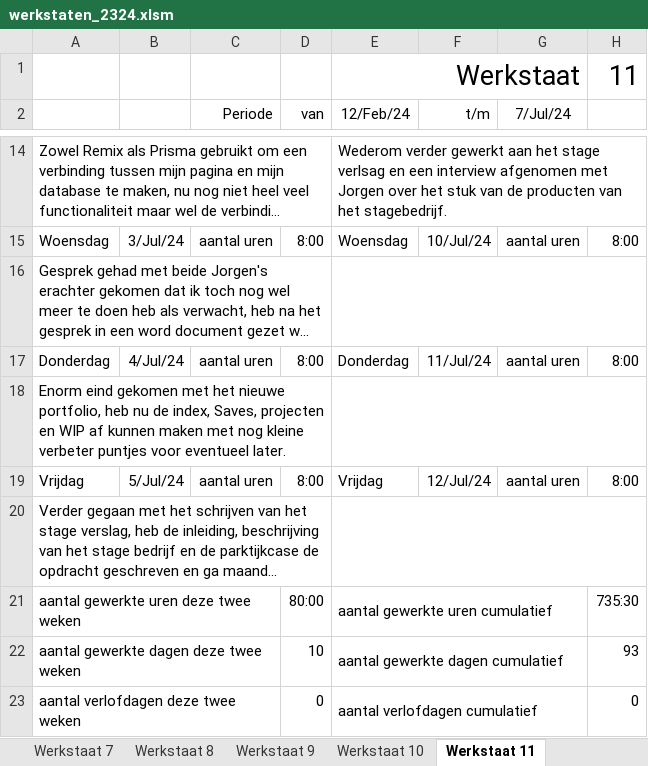
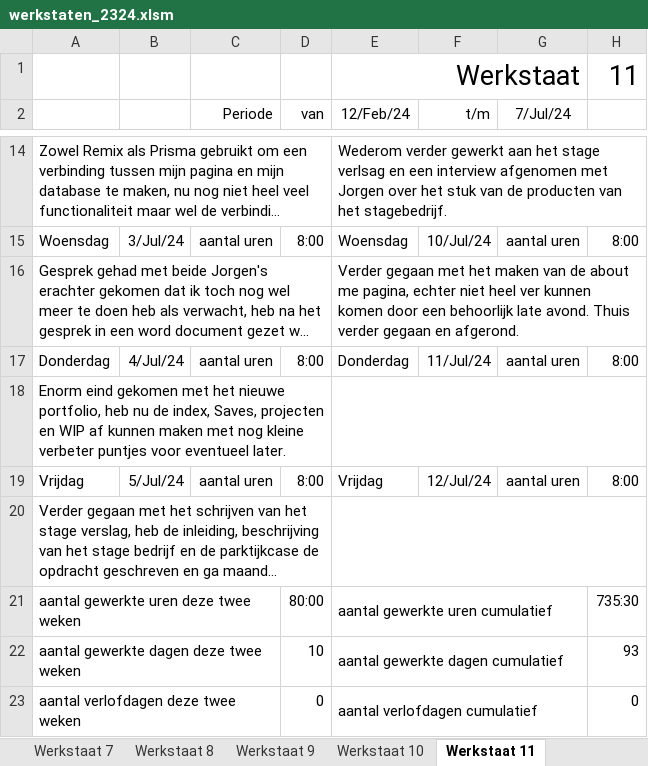
Before and after one commit to Rickmuda/Unfinished-portfolio-project, an Excel workbook: Bestanden/werkstaten_2324.xlsm, sheet Werkstaat 11, drawn as a sheet; only a part is shown, gaps mark what is left out; long unchanged cells end in …; values as stored, in another font and other column widths than the file's, no borders; charts and pictures not drawn; the diff names each change by its address in the sheet, - before the commit and + after, or states it on an @@ line.

```diff
--- a/Bestanden/werkstaten_2324.xlsm (sheet Werkstaat 11)
+++ b/Bestanden/werkstaten_2324.xlsm (sheet Werkstaat 11)
-E16 (12/Feb/24): (empty)
+E16 (12/Feb/24): Verder gegaan met het maken van de about me pagina, echter niet heel ver kunnen komen door een behoorlijk late avond. Thuis verder gegaan en afgerond.
```
Also changed, not shown: 1 other file.
